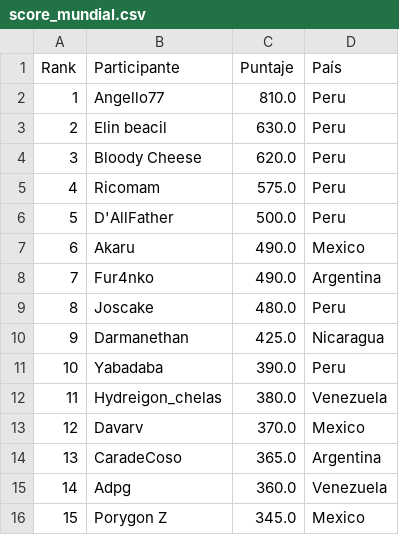
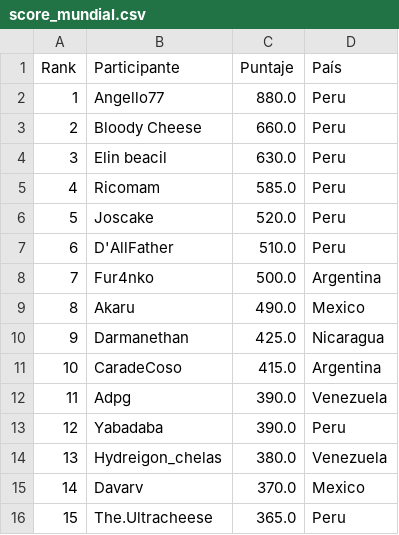
Before and after one commit to carlosacp526/dashboard-torneos-pokemon, a CSV file: score_mundial.csv, drawn as a sheet; only a part is shown; the diff covers the shown part only.

```diff
--- a/score_mundial.csv
+++ b/score_mundial.csv
@@ -1,16 +1,16 @@
 Rank,Participante,Puntaje,País
-1,Angello77,810.0,Peru
-2,Elin beacil,630.0,Peru
-3,Bloody Cheese,620.0,Peru
-4,Ricomam,575.0,Peru
-5,D'AllFather,500.0,Peru
-6,Akaru,490.0,Mexico
-7,Fur4nko,490.0,Argentina
-8,Joscake,480.0,Peru
+1,Angello77,880.0,Peru
+2,Bloody Cheese,660.0,Peru
+3,Elin beacil,630.0,Peru
+4,Ricomam,585.0,Peru
+5,Joscake,520.0,Peru
+6,D'AllFather,510.0,Peru
+7,Fur4nko,500.0,Argentina
+8,Akaru,490.0,Mexico
 9,Darmanethan,425.0,Nicaragua
-10,Yabadaba,390.0,Peru
-11,Hydreigon_chelas,380.0,Venezuela
-12,Davarv,370.0,Mexico
-13,CaradeCoso,365.0,Argentina
-14,Adpg,360.0,Venezuela
-15,Porygon Z,345.0,Mexico
+10,CaradeCoso,415.0,Argentina
+11,Adpg,390.0,Venezuela
+12,Yabadaba,390.0,Peru
+13,Hydreigon_chelas,380.0,Venezuela
+14,Davarv,370.0,Mexico
+15,The.Ultracheese,365.0,Peru
```
Also changed, not shown: 99 edited cells elsewhere in this file, 1 other file.
